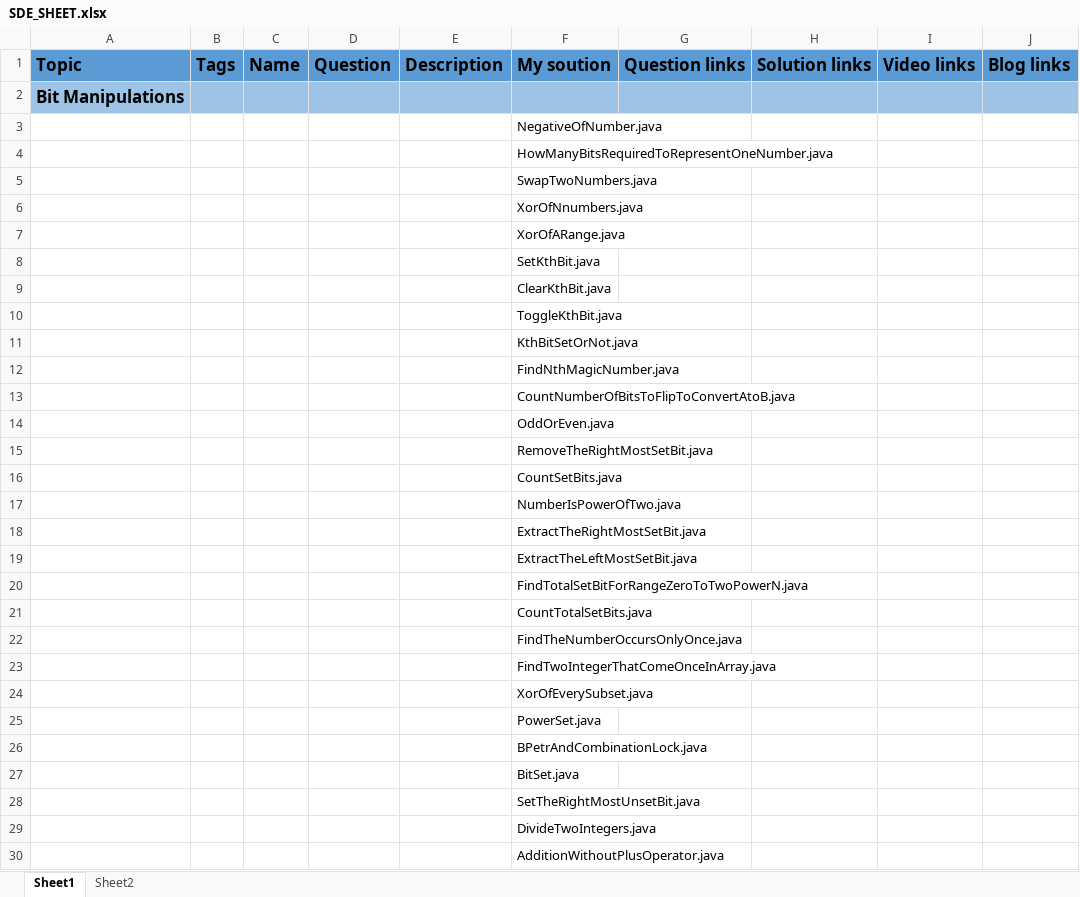
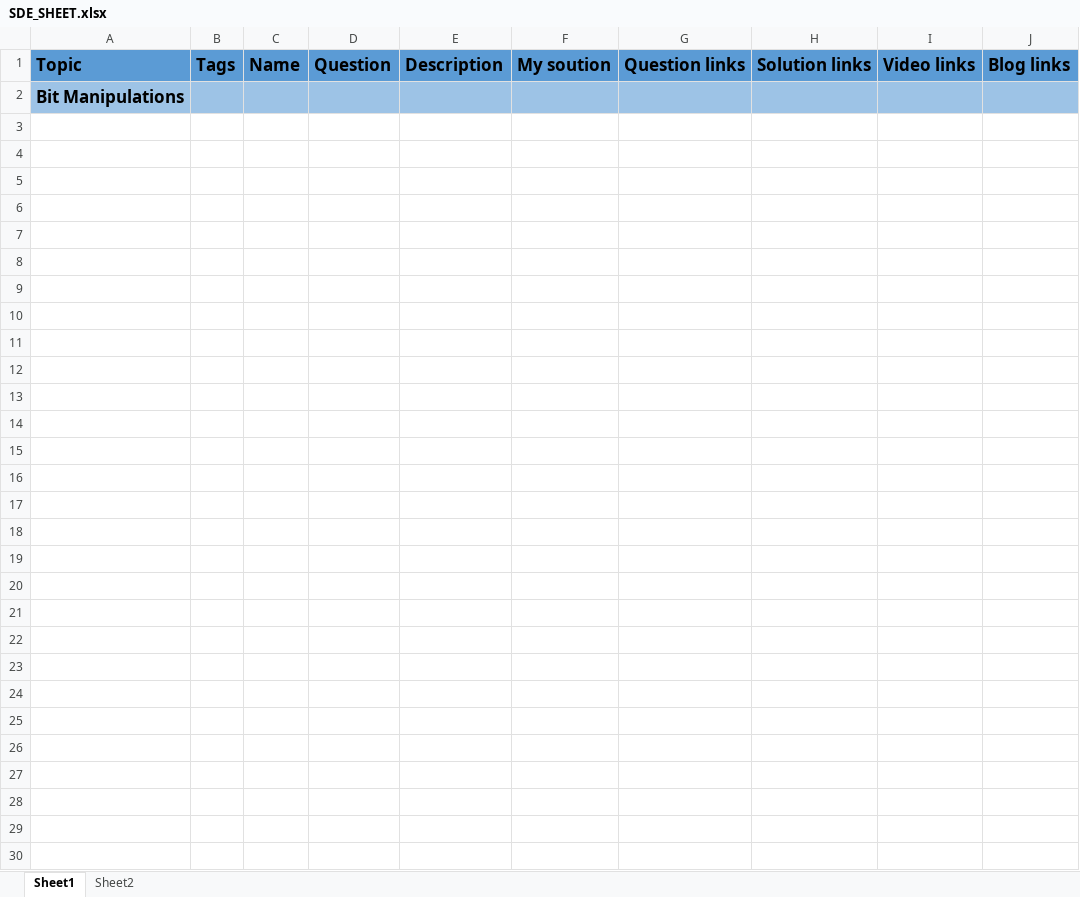
Before and after one commit to abhishekghoshh/ds-algo-cp-problems, an Excel workbook: SDE_SHEET.xlsx, sheet Sheet1, drawn as a sheet; only a part is shown; values as stored, in another font and other column widths than the file's, no borders; the diff covers the shown part only; the diff names each change by its address in the sheet, - before the commit and + after, or states it on an @@ line.

```diff
--- a/SDE_SHEET.xlsx (sheet Sheet1)
+++ b/SDE_SHEET.xlsx (sheet Sheet1)
-F3: NegativeOfNumber.java
+F3: (empty)
-F4: HowManyBitsRequiredToRepresentOneNumber.java
+F4: (empty)
-F5: SwapTwoNumbers.java
+F5: (empty)
-F6: XorOfNnumbers.java
+F6: (empty)
-F7: XorOfARange.java
+F7: (empty)
-F8: SetKthBit.java
+F8: (empty)
-F9: ClearKthBit.java
+F9: (empty)
-F10: ToggleKthBit.java
+F10: (empty)
-F11: KthBitSetOrNot.java
+F11: (empty)
-F12: FindNthMagicNumber.java
+F12: (empty)
-F13: CountNumberOfBitsToFlipToConvertAtoB.java
+F13: (empty)
-F14: OddOrEven.java
+F14: (empty)
-F15: RemoveTheRightMostSetBit.java
+F15: (empty)
-F16: CountSetBits.java
+F16: (empty)
-F17: NumberIsPowerOfTwo.java
+F17: (empty)
-F18: ExtractTheRightMostSetBit.java
+F18: (empty)
-F19: ExtractTheLeftMostSetBit.java
+F19: (empty)
-F20: FindTotalSetBitForRangeZeroToTwoPowerN.java
+F20: (empty)
-F21: CountTotalSetBits.java
+F21: (empty)
-F22: FindTheNumberOccursOnlyOnce.java
+F22: (empty)
-F23: FindTwoIntegerThatComeOnceInArray.java
+F23: (empty)
-F24: XorOfEverySubset.java
+F24: (empty)
-F25: PowerSet.java
+F25: (empty)
-F26: BPetrAndCombinationLock.java
+F26: (empty)
-F27: BitSet.java
+F27: (empty)
-F28: SetTheRightMostUnsetBit.java
+F28: (empty)
-F29: DivideTwoIntegers.java
+F29: (empty)
-F30: AdditionWithoutPlusOperator.java
+F30: (empty)
```
Also changed, not shown: 74 edited cells elsewhere in this sheet, 2 other files.
